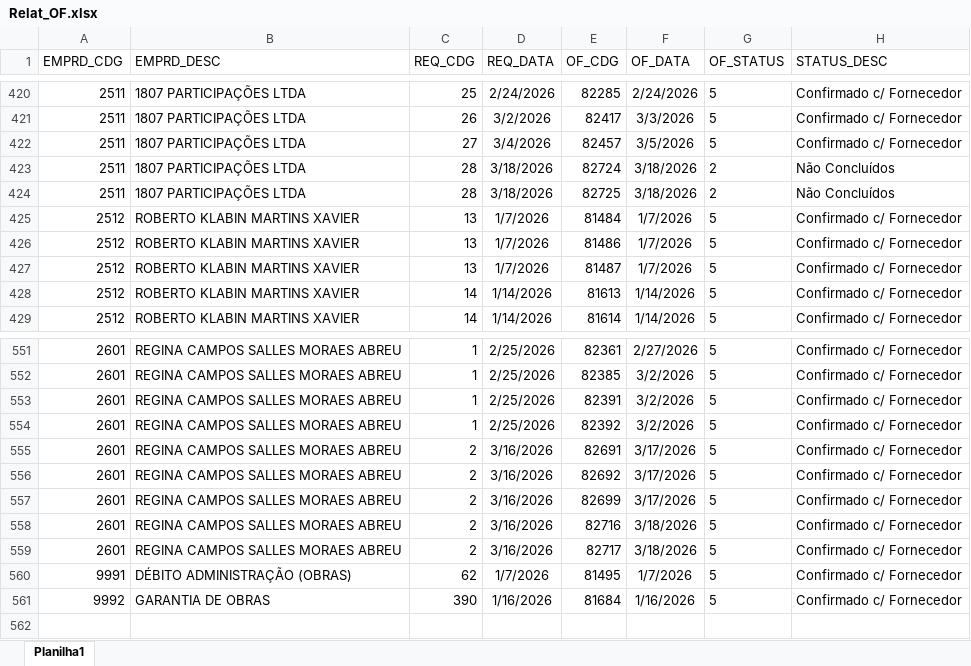
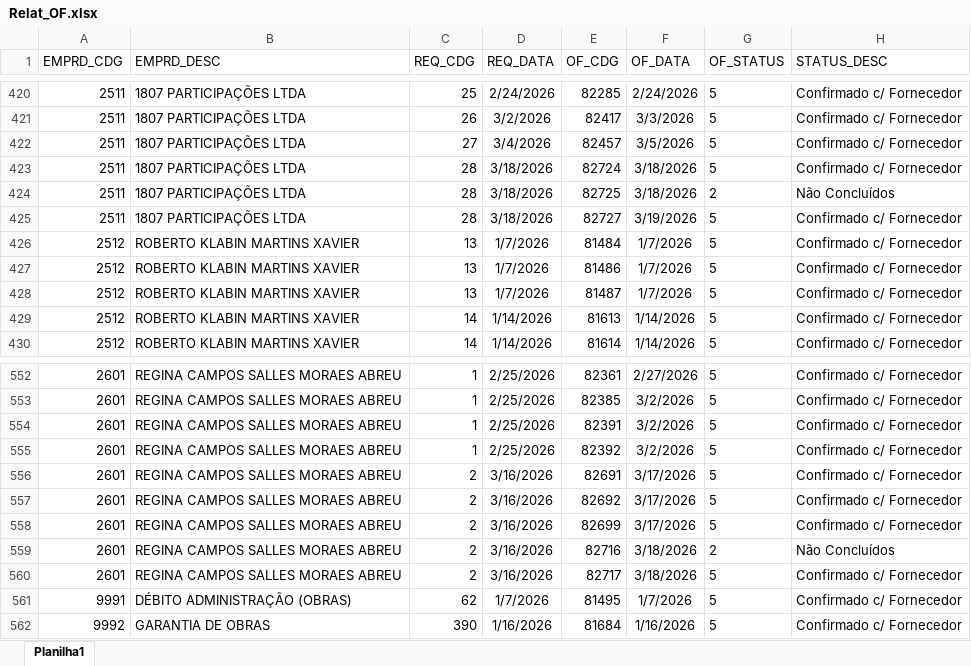
Before and after one commit to Mgiglio98/acompanhamento-requisicoes, an Excel workbook: Relat_OF.xlsx, sheet Planilha1, drawn as a sheet; only a part is shown, gaps mark what is left out; values as stored, in another font and other column widths than the file's, no borders; addresses are those after the commit; the diff names each change by its address in the sheet, - before the commit and + after, or states it on an @@ line.

```diff
--- a/Relat_OF.xlsx (sheet Planilha1)
+++ b/Relat_OF.xlsx (sheet Planilha1)
-G423 (OF_STATUS): 2
+G423 (OF_STATUS): 5
-H423 (STATUS_DESC): Não Concluídos
+H423 (STATUS_DESC): Confirmado c/ Fornecedor
+row 425: 2511 | 1807 PARTICIPAÇÕES LTDA | 28 | 3/18/2026 | 82727 | 3/19/2026 | 5 | Confirmado c/ Fornecedor
-G559 (OF_STATUS): 5
+G559 (OF_STATUS): 2
-H559 (STATUS_DESC): Confirmado c/ Fornecedor
+H559 (STATUS_DESC): Não Concluídos
```
Also changed, not shown: AcompReq.xlsx.
